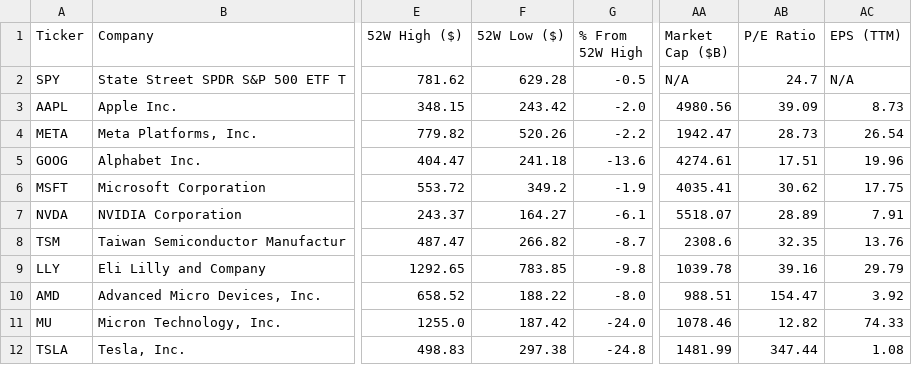
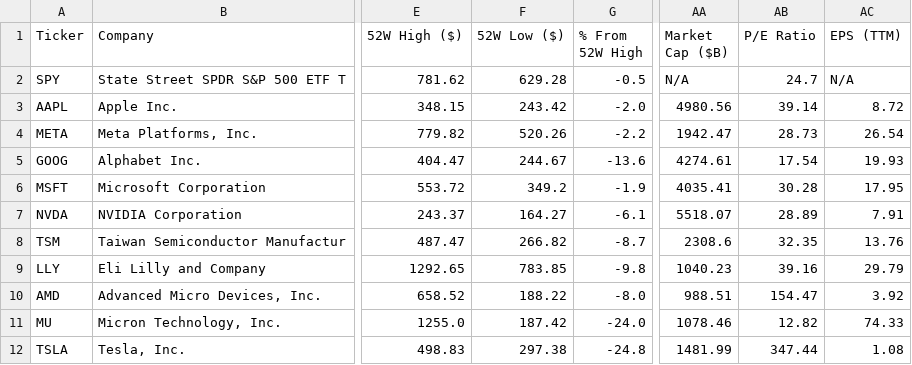
Before and after one commit to runyuzhang1007/stock-dashboard, a CSV file: stock_analysis.csv, drawn as a sheet; only a part is shown, gaps mark what is left out; the diff names each change by its address in the sheet, - before the commit and + after, or states it on an @@ line.

```diff
--- a/stock_analysis.csv
+++ b/stock_analysis.csv
-AB3 (P/E Ratio): 39.09
+AB3 (P/E Ratio): 39.14
-AC3 (EPS (TTM)): 8.73
+AC3 (EPS (TTM)): 8.72
-F5 (52W Low ($)): 241.18
+F5 (52W Low ($)): 244.67
-AB5 (P/E Ratio): 17.51
+AB5 (P/E Ratio): 17.54
-AC5 (EPS (TTM)): 19.96
+AC5 (EPS (TTM)): 19.93
-AB6 (P/E Ratio): 30.62
+AB6 (P/E Ratio): 30.28
-AC6 (EPS (TTM)): 17.75
+AC6 (EPS (TTM)): 17.95
-AA9 (Market Cap ($B)): 1039.78
+AA9 (Market Cap ($B)): 1040.23
```
Also changed, not shown: 1 other file.
